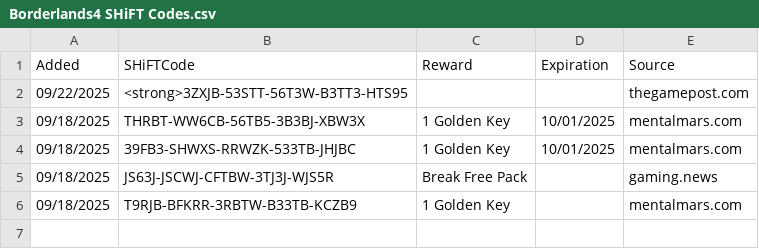
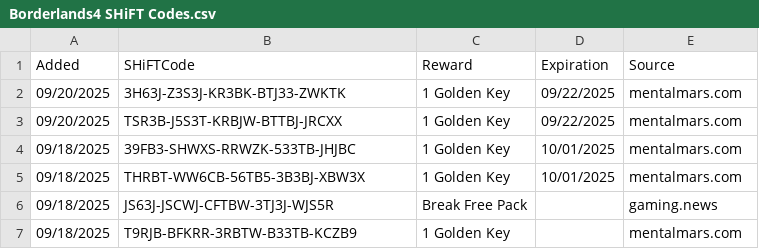
Before and after one commit to VinceCarbone/Borderlands4-SHiFTCodes, a CSV file: Borderlands4 SHiFT Codes.csv, drawn as a sheet.

Commit message:
fixed an issue with parsing data from thegamespot.com, tweaked expiration logic to not remove things that expire 'today'

```diff
--- a/Borderlands4 SHiFT Codes.csv
+++ b/Borderlands4 SHiFT Codes.csv
@@ -1,5 +1,6 @@
 "Added","SHiFTCode","Reward","Expiration","Source"
-"09/22/2025","<strong>3ZXJB-53STT-56T3W-B3TT3-HTS95","","","thegamepost.com"
+"09/20/2025","3H63J-Z3S3J-KR3BK-BTJ33-ZWKTK","1 Golden Key","09/22/2025","mentalmars.com"
+"09/20/2025","TSR3B-J5S3T-KRBJW-BTTBJ-JRCXX","1 Golden Key","09/22/2025","mentalmars.com"
+"09/18/2025","39FB3-SHWXS-RRWZK-533TB-JHJBC","1 Golden Key","10/01/2025","mentalmars.com"
 "09/18/2025","THRBT-WW6CB-56TB5-3B3BJ-XBW3X","1 Golden Key","10/01/2025","mentalmars.com"
-"09/18/2025","39FB3-SHWXS-RRWZK-533TB-JHJBC","1 Golden Key","10/01/2025","mentalmars.com"
 "09/18/2025","JS63J-JSCWJ-CFTBW-3TJ3J-WJS5R","Break Free Pack","","gaming.news"
```
